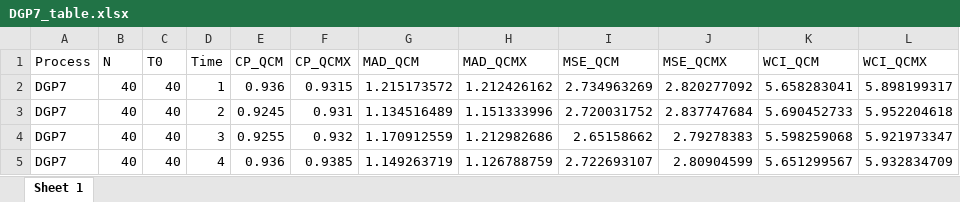
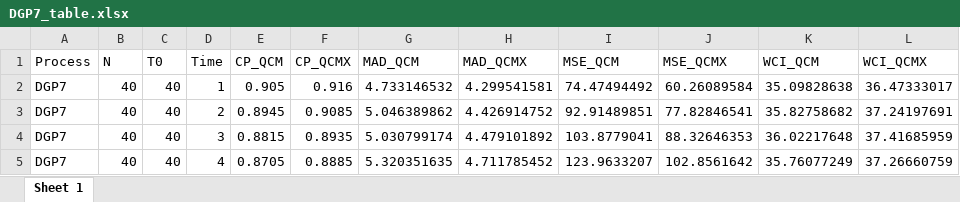
Before and after one commit to GuanpengYan/qcm_DGP, an Excel workbook: table/DGP7_table.xlsx, sheet Sheet 1, drawn as a sheet; only a part is shown; values as stored, in another font and other column widths than the file's, no borders; the diff covers the shown part only; the diff names each change by its address in the sheet, - before the commit and + after, or states it on an @@ line.

```diff
--- a/table/DGP7_table.xlsx (sheet Sheet 1)
+++ b/table/DGP7_table.xlsx (sheet Sheet 1)
-E2 (CP_QCM): 0.936
+E2 (CP_QCM): 0.905
-F2 (CP_QCMX): 0.9315
+F2 (CP_QCMX): 0.916
-G2 (MAD_QCM): 1.215173572
+G2 (MAD_QCM): 4.733146532
-H2 (MAD_QCMX): 1.212426162
+H2 (MAD_QCMX): 4.299541581
-I2 (MSE_QCM): 2.734963269
+I2 (MSE_QCM): 74.47494492
-J2 (MSE_QCMX): 2.820277092
+J2 (MSE_QCMX): 60.26089584
-K2 (WCI_QCM): 5.658283041
+K2 (WCI_QCM): 35.09828638
-L2 (WCI_QCMX): 5.898199317
+L2 (WCI_QCMX): 36.47333017
-E3 (CP_QCM): 0.9245
+E3 (CP_QCM): 0.8945
-F3 (CP_QCMX): 0.931
+F3 (CP_QCMX): 0.9085
-G3 (MAD_QCM): 1.134516489
+G3 (MAD_QCM): 5.046389862
-H3 (MAD_QCMX): 1.151333996
+H3 (MAD_QCMX): 4.426914752
-I3 (MSE_QCM): 2.720031752
+I3 (MSE_QCM): 92.91489851
-J3 (MSE_QCMX): 2.837747684
+J3 (MSE_QCMX): 77.82846541
-K3 (WCI_QCM): 5.690452733
+K3 (WCI_QCM): 35.82758682
-L3 (WCI_QCMX): 5.952204618
+L3 (WCI_QCMX): 37.24197691
-E4 (CP_QCM): 0.9255
+E4 (CP_QCM): 0.8815
-F4 (CP_QCMX): 0.932
+F4 (CP_QCMX): 0.8935
-G4 (MAD_QCM): 1.170912559
+G4 (MAD_QCM): 5.030799174
-H4 (MAD_QCMX): 1.212982686
+H4 (MAD_QCMX): 4.479101892
-I4 (MSE_QCM): 2.65158662
+I4 (MSE_QCM): 103.8779041
-J4 (MSE_QCMX): 2.79278383
+J4 (MSE_QCMX): 88.32646353
-K4 (WCI_QCM): 5.598259068
+K4 (WCI_QCM): 36.02217648
-L4 (WCI_QCMX): 5.921973347
+L4 (WCI_QCMX): 37.41685959
-E5 (CP_QCM): 0.936
+E5 (CP_QCM): 0.8705
-F5 (CP_QCMX): 0.9385
+F5 (CP_QCMX): 0.8885
-G5 (MAD_QCM): 1.149263719
+G5 (MAD_QCM): 5.320351635
-H5 (MAD_QCMX): 1.126788759
+H5 (MAD_QCMX): 4.711785452
-I5 (MSE_QCM): 2.722693107
+I5 (MSE_QCM): 123.9633207
-J5 (MSE_QCMX): 2.80904599
+J5 (MSE_QCMX): 102.8561642
-K5 (WCI_QCM): 5.651299567
+K5 (WCI_QCM): 35.76077249
-L5 (WCI_QCMX): 5.932834709
+L5 (WCI_QCMX): 37.26660759
```
Also changed, not shown: 288 edited cells elsewhere in this sheet, DGP5.xlsx, DGP6.xlsx, 12 other files.
